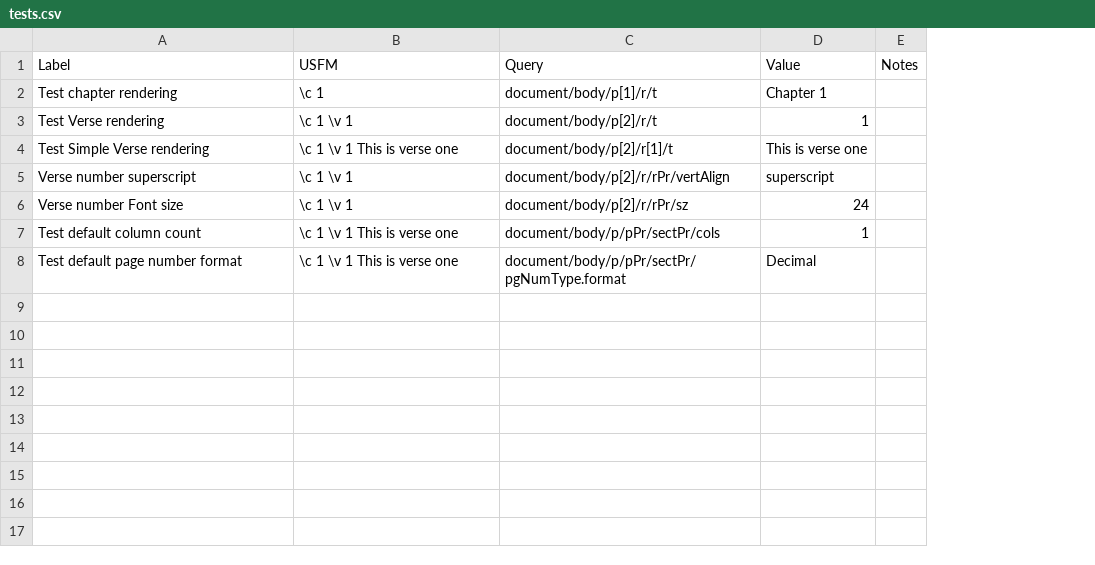
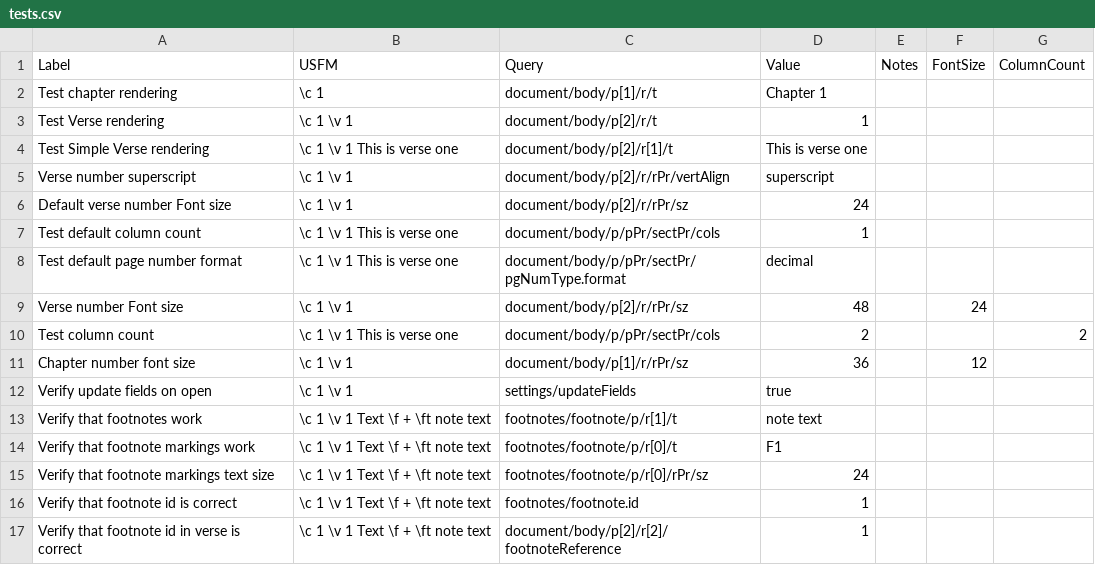
Before and after one commit to WycliffeAssociates/USFMToolsSharp.Renderers.Docx, a CSV file: USFMToolsSharp.Renderers.Docx.Tests/tests.csv, drawn as a sheet; the diff names each change by its address in the sheet, - before the commit and + after, or states it on an @@ line.

```diff
--- a/USFMToolsSharp.Renderers.Docx.Tests/tests.csv
+++ b/USFMToolsSharp.Renderers.Docx.Tests/tests.csv
+column F (FontSize), empty
+column G (ColumnCount), empty
-A6 (Label): Verse number Font size
+A6 (Label): Default verse number Font size
-D8 (Value): Decimal
+D8 (Value): decimal
+row 9: Verse number Font size | \c 1 \v 1 | document/body/p[2]/r/rPr/sz | 48 |  | 24
+row 10: Test column count | \c 1 \v 1 This is verse one | document/body/p/pPr/sectPr/cols | 2 |  |  | 2
+row 11: Chapter number font size | \c 1 \v 1 | document/body/p[1]/r/rPr/sz | 36 |  | 12
+row 12: Verify update fields on open | \c 1 \v 1 | settings/updateFields | true
+row 13: Verify that footnotes work | \c 1 \v 1 Text \f + \ft note text | footnotes/footnote/p/r[1]/t | note text
+row 14: Verify that footnote markings work | \c 1 \v 1 Text \f + \ft note text | footnotes/footnote/p/r[0]/t | F1
+row 15: Verify that footnote markings text size | \c 1 \v 1 Text \f + \ft note text | footnotes/footnote/p/r[0]/rPr/sz | 24
+row 16: Verify that footnote id is correct | \c 1 \v 1 Text \f + \ft note text | footnotes/footnote.id | 1
+row 17: Verify that footnote id in verse is correct | \c 1 \v 1 Text \f + \ft note text | document/body/p[2]/r[2]/footnoteReference | 1
```
Also changed, not shown: 2 other files.
